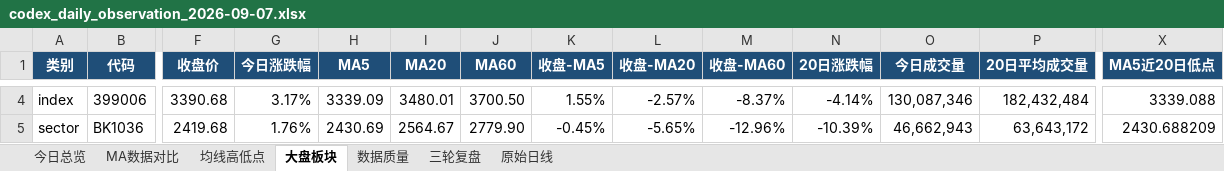
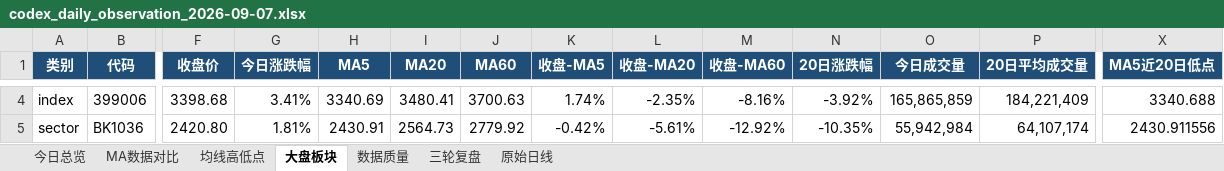
Before and after one commit to ghskb1949/a-share-dashboard, an Excel workbook: codex_daily_observation_2026-09-07.xlsx, sheet 大盘板块, drawn as a sheet; only a part is shown, gaps mark what is left out; values as stored, in another font and other column widths than the file's, no borders; the diff covers the shown part only; the diff names each change by its address in the sheet, - before the commit and + after, or states it on an @@ line.

```diff
--- a/codex_daily_observation_2026-09-07.xlsx (sheet 大盘板块)
+++ b/codex_daily_observation_2026-09-07.xlsx (sheet 大盘板块)
-F4 (收盘价): 3390.68
+F4 (收盘价): 3398.68
-G4 (今日涨跌幅): 3.17%
+G4 (今日涨跌幅): 3.41%
-H4 (MA5): 3339.09
+H4 (MA5): 3340.69
-I4 (MA20): 3480.01
+I4 (MA20): 3480.41
-J4 (MA60): 3700.50
+J4 (MA60): 3700.63
-K4 (收盘-MA5): 1.55%
+K4 (收盘-MA5): 1.74%
-L4 (收盘-MA20): -2.57%
+L4 (收盘-MA20): -2.35%
-M4 (收盘-MA60): -8.37%
+M4 (收盘-MA60): -8.16%
-N4 (20日涨跌幅): -4.14%
+N4 (20日涨跌幅): -3.92%
-O4 (今日成交量): 130,087,346
+O4 (今日成交量): 165,865,859
-P4 (20日平均成交量): 182,432,484
+P4 (20日平均成交量): 184,221,409
-X4 (MA5近20日低点): 3339.088
+X4 (MA5近20日低点): 3340.688
-F5 (收盘价): 2419.68
+F5 (收盘价): 2420.80
-G5 (今日涨跌幅): 1.76%
+G5 (今日涨跌幅): 1.81%
-H5 (MA5): 2430.69
+H5 (MA5): 2430.91
-I5 (MA20): 2564.67
+I5 (MA20): 2564.73
-J5 (MA60): 2779.90
+J5 (MA60): 2779.92
-K5 (收盘-MA5): -0.45%
+K5 (收盘-MA5): -0.42%
-L5 (收盘-MA20): -5.65%
+L5 (收盘-MA20): -5.61%
-M5 (收盘-MA60): -12.96%
+M5 (收盘-MA60): -12.92%
-N5 (20日涨跌幅): -10.39%
+N5 (20日涨跌幅): -10.35%
-O5 (今日成交量): 46,662,943
+O5 (今日成交量): 55,942,984
-P5 (20日平均成交量): 63,643,172
+P5 (20日平均成交量): 64,107,174
-X5 (MA5近20日低点): 2430.688209
+X5 (MA5近20日低点): 2430.911556
```
Also changed, not shown: 113 edited cells elsewhere in this sheet, sheet 均线高低点, sheet 原始日线, sheet MA数据对比, sheet 今日总览, output/codex_daily_observation_2026-09-07.xlsx, 3 other files.
